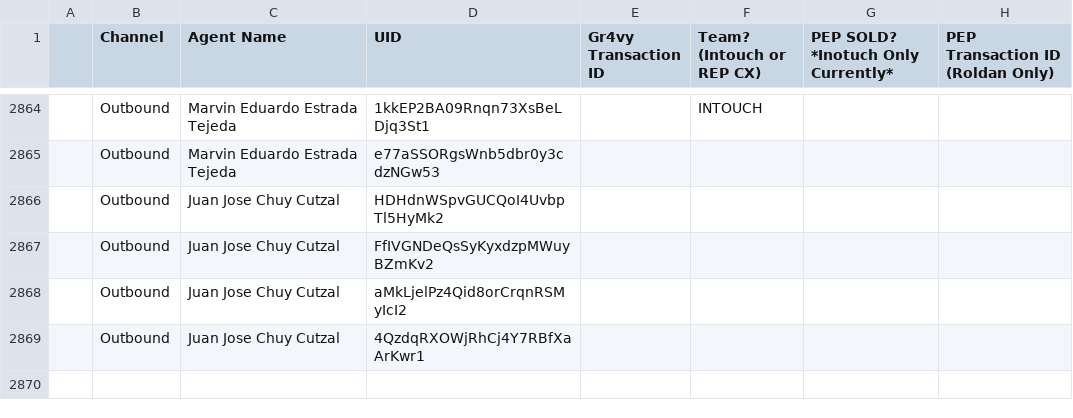
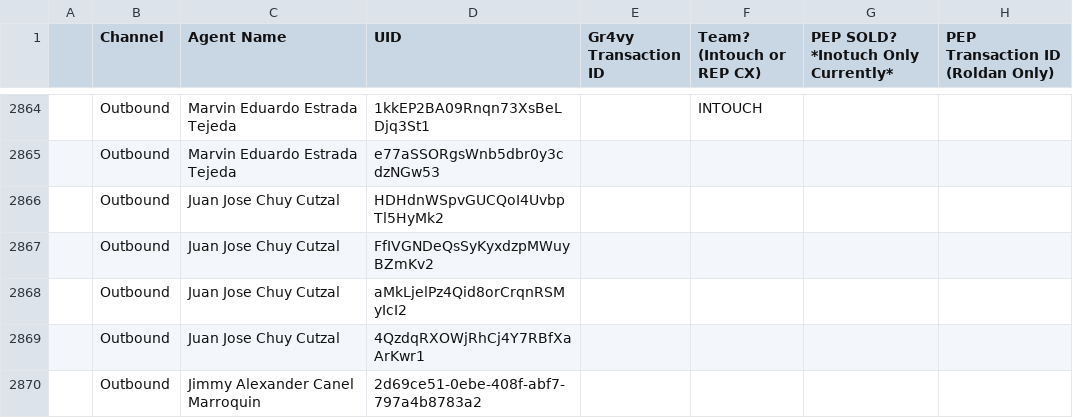
Before and after one commit to joshuawagner-create/leaderboard-data, a CSV file: data.csv, drawn as a sheet; only a part is shown, gaps mark what is left out; the diff names each change by its address in the sheet, - before the commit and + after, or states it on an @@ line.

Commit message:
Update leaderboard data 2026-11-24T17:54:06.696Z

```diff
--- a/data.csv
+++ b/data.csv
+row 2870:  | Outbound | Jimmy Alexander Canel Marroquin | 2d69ce51-0ebe-408f-abf7-797a4b8783a2
```
